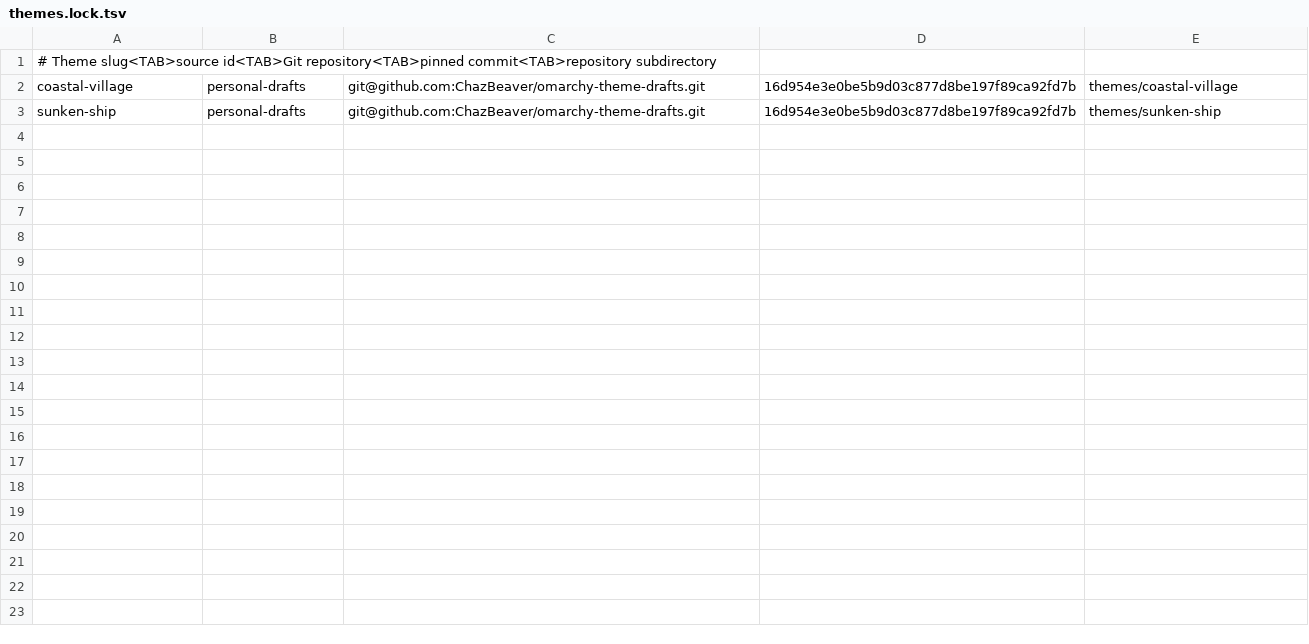
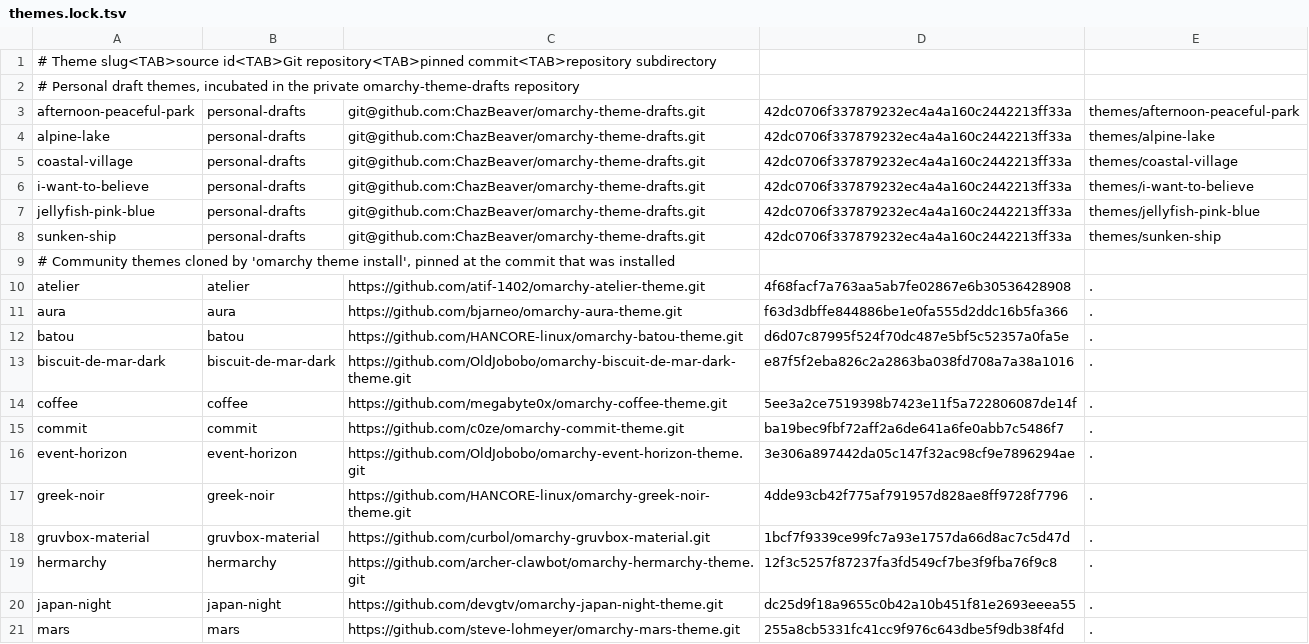
Before and after one commit to ChazBeaver/hyprdots, a TSV file: config/themes.lock.tsv, drawn as a sheet; only a part is shown; the diff covers the shown part only.

Commit message:
feat: update themes to persist

```diff
--- a/config/themes.lock.tsv
+++ b/config/themes.lock.tsv
@@ -1,3 +1,21 @@
 # Theme slug<TAB>source id<TAB>Git repository<TAB>pinned commit<TAB>repository subdirectory
-coastal-village	personal-drafts	git@github.com:ChazBeaver/omarchy-theme-drafts.git	16d954e3e0be5b9d03c877d8be197f89ca92fd7b	themes/coastal-village
-sunken-ship	personal-drafts	git@github.com:ChazBeaver/omarchy-theme-drafts.git	16d954e3e0be5b9d03c877d8be197f89ca92fd7b	themes/sunken-ship
+# Personal draft themes, incubated in the private omarchy-theme-drafts repository
+afternoon-peaceful-park	personal-drafts	git@github.com:ChazBeaver/omarchy-theme-drafts.git	42dc0706f337879232ec4a4a160c2442213ff33a	themes/afternoon-peaceful-park
+alpine-lake	personal-drafts	git@github.com:ChazBeaver/omarchy-theme-drafts.git	42dc0706f337879232ec4a4a160c2442213ff33a	themes/alpine-lake
+coastal-village	personal-drafts	git@github.com:ChazBeaver/omarchy-theme-drafts.git	42dc0706f337879232ec4a4a160c2442213ff33a	themes/coastal-village
+i-want-to-believe	personal-drafts	git@github.com:ChazBeaver/omarchy-theme-drafts.git	42dc0706f337879232ec4a4a160c2442213ff33a	themes/i-want-to-believe
+jellyfish-pink-blue	personal-drafts	git@github.com:ChazBeaver/omarchy-theme-drafts.git	42dc0706f337879232ec4a4a160c2442213ff33a	themes/jellyfish-pink-blue
+sunken-ship	personal-drafts	git@github.com:ChazBeaver/omarchy-theme-drafts.git	42dc0706f337879232ec4a4a160c2442213ff33a	themes/sunken-ship
+# Community themes cloned by 'omarchy theme install', pinned at the commit that was installed
+atelier	atelier	https://github.com/atif-1402/omarchy-atelier-theme.git	4f68facf7a763aa5ab7fe02867e6b30536428908	.
+aura	aura	https://github.com/bjarneo/omarchy-aura-theme.git	f63d3dbffe844886be1e0fa555d2ddc16b5fa366	.
+batou	batou	https://github.com/HANCORE-linux/omarchy-batou-theme.git	d6d07c87995f524f70dc487e5bf5c52357a0fa5e	.
+biscuit-de-mar-dark	biscuit-de-mar-dark	https://github.com/OldJobobo/omarchy-biscuit-de-mar-dark-theme.git	e87f5f2eba826c2a2863ba038fd708a7a38a1016	.
+coffee	coffee	https://github.com/megabyte0x/omarchy-coffee-theme.git	5ee3a2ce7519398b7423e11f5a722806087de14f	.
+commit	commit	https://github.com/c0ze/omarchy-commit-theme.git	ba19bec9fbf72aff2a6de641a6fe0abb7c5486f7	.
+event-horizon	event-horizon	https://github.com/OldJobobo/omarchy-event-horizon-theme.git	3e306a897442da05c147f32ac98cf9e7896294ae	.
+greek-noir	greek-noir	https://github.com/HANCORE-linux/omarchy-greek-noir-theme.git	4dde93cb42f775af791957d828ae8ff9728f7796	.
+gruvbox-material	gruvbox-material	https://github.com/curbol/omarchy-gruvbox-material.git	1bcf7f9339ce99fc7a93e1757da66d8ac7c5d47d	.
+hermarchy	hermarchy	https://github.com/archer-clawbot/omarchy-hermarchy-theme.git	12f3c5257f87237fa3fd549cf7be3f9fba76f9c8	.
+japan-night	japan-night	https://github.com/devgtv/omarchy-japan-night-theme.git	dc25d9f18a9655c0b42a10b451f81e2693eeea55	.
+mars	mars	https://github.com/steve-lohmeyer/omarchy-mars-theme.git	255a8cb5331fc41cc9f976c643dbe5f9db38f4fd	.
```
Also changed, not shown: 10 added rows elsewhere in this file, config/links.tsv, 6 other files.
